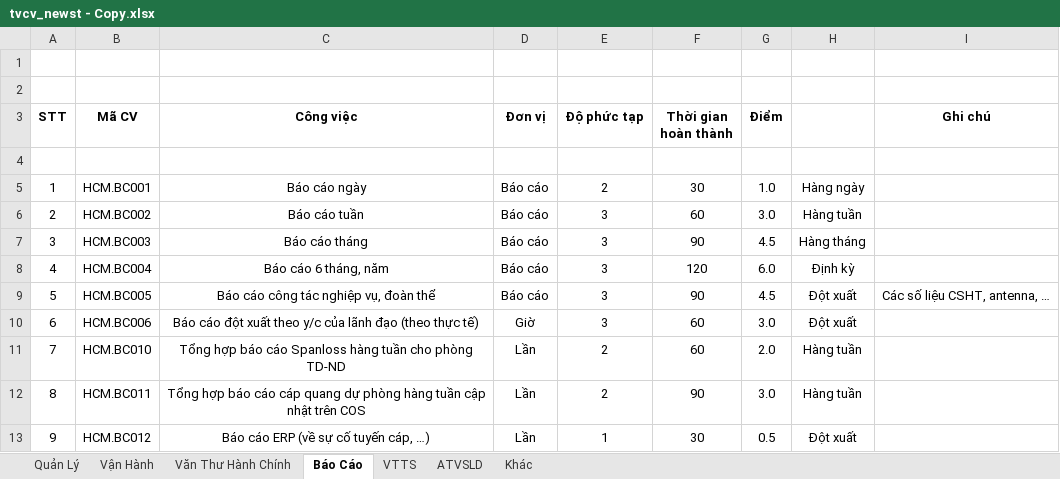
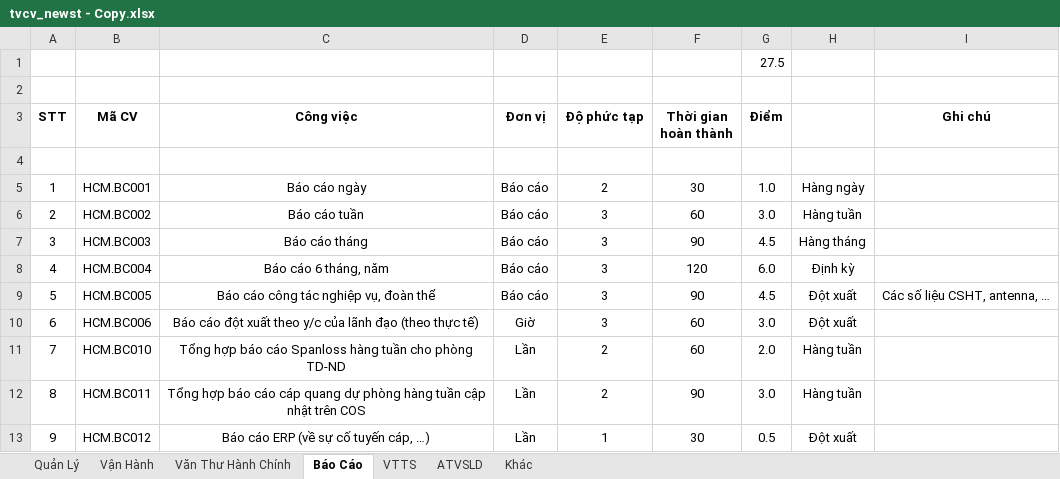
Before and after one commit to tu95ctv/duan, an Excel workbook: dai_tgg/file_import/tvcv_newst - Copy.xlsx, sheet Báo Cáo, drawn as a sheet; values as stored, in another font and other column widths than the file's, no borders; the diff names each change by its address in the sheet, - before the commit and + after, or states it on an @@ line.

```diff
--- a/dai_tgg/file_import/tvcv_newst - Copy.xlsx (sheet Báo Cáo)
+++ b/dai_tgg/file_import/tvcv_newst - Copy.xlsx (sheet Báo Cáo)
-G1 (Điểm): (empty)
+G1 (Điểm): 27.5
```
Also changed, not shown: sheet Quản Lý, sheet VTTS, sheet Vận Hành, 29 other files.
